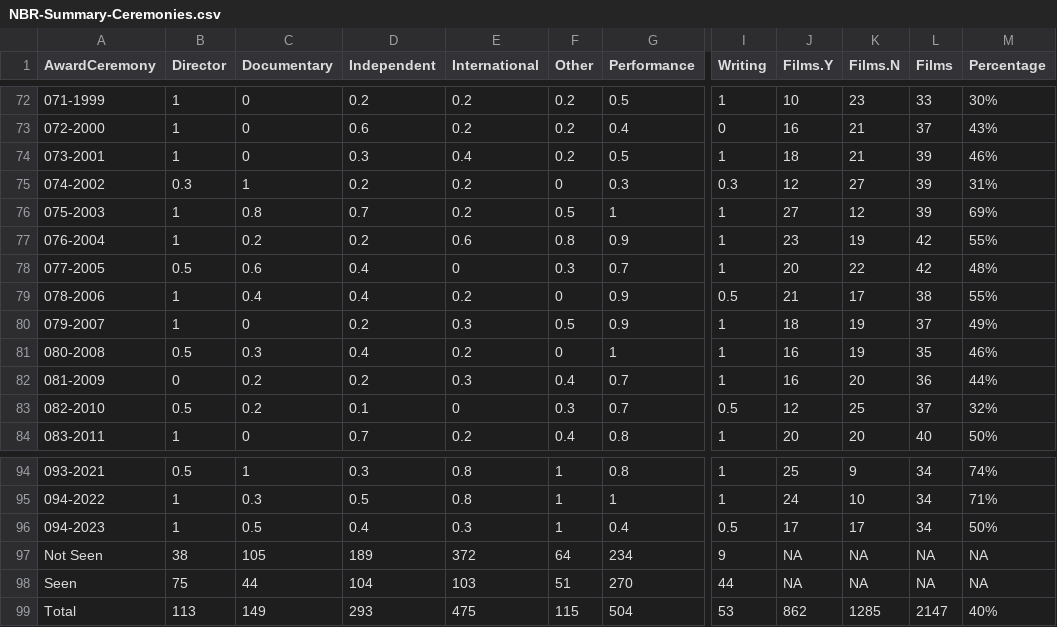
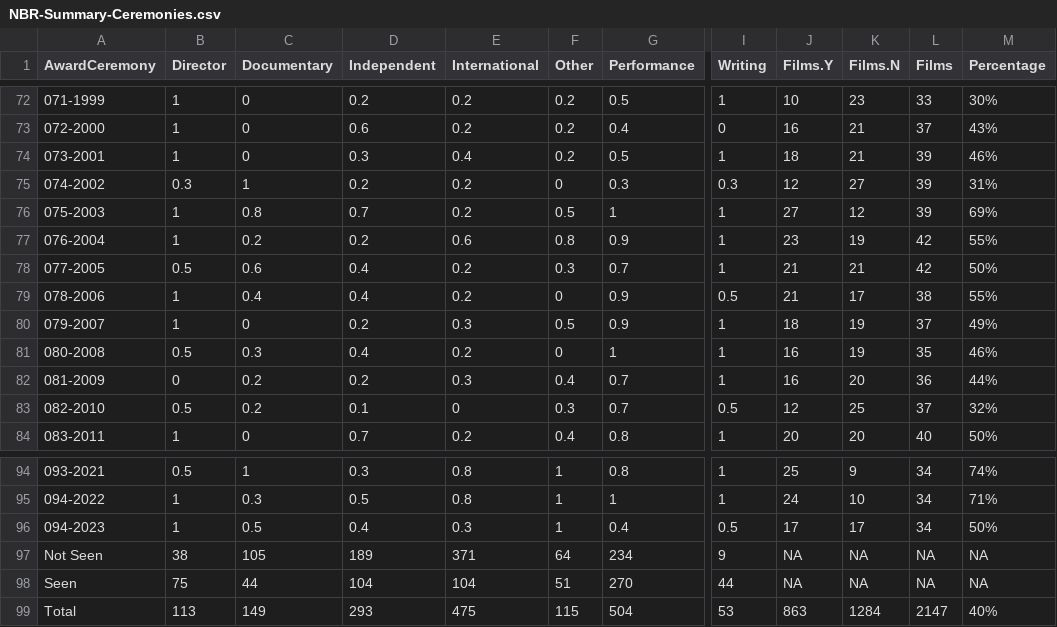
Before and after one commit to jacobmgreer/Nitrate-Actions, a CSV file: datasets/NBR/NBR-Summary-Ceremonies.csv, drawn as a sheet; only a part is shown, gaps mark what is left out; the diff names each change by its address in the sheet, - before the commit and + after, or states it on an @@ line.

```diff
--- a/datasets/NBR/NBR-Summary-Ceremonies.csv
+++ b/datasets/NBR/NBR-Summary-Ceremonies.csv
-E78 (International): 0
+E78 (International): 0.2
-J78 (Films.Y): 20
+J78 (Films.Y): 21
-K78 (Films.N): 22
+K78 (Films.N): 21
-M78 (Percentage): 48%
+M78 (Percentage): 50%
-E97 (International): 372
+E97 (International): 371
-E98 (International): 103
+E98 (International): 104
-J99 (Films.Y): 862
+J99 (Films.Y): 863
-K99 (Films.N): 1285
+K99 (Films.N): 1284
```
Also changed, not shown: datasets/AMPAS-International/Data.csv, datasets/GreatFilmsEbert/Data.csv, 10 other files.
